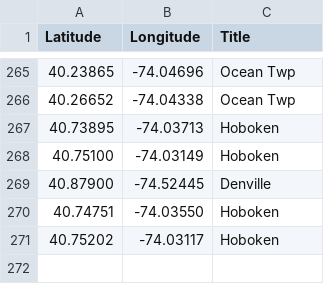
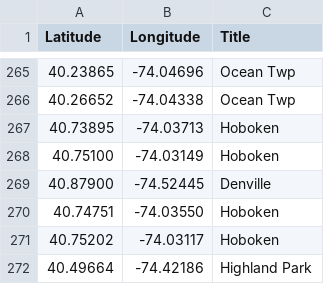
Before and after one commit to Bobcat00/olt_nj, a CSV file: olt.csv, drawn as a sheet; only a part is shown, gaps mark what is left out; the diff names each change by its address in the sheet, - before the commit and + after, or states it on an @@ line.

Commit message:
Add Highland Park

```diff
--- a/olt.csv
+++ b/olt.csv
+row 272: 40.49664 | -74.42186 | Highland Park
```
